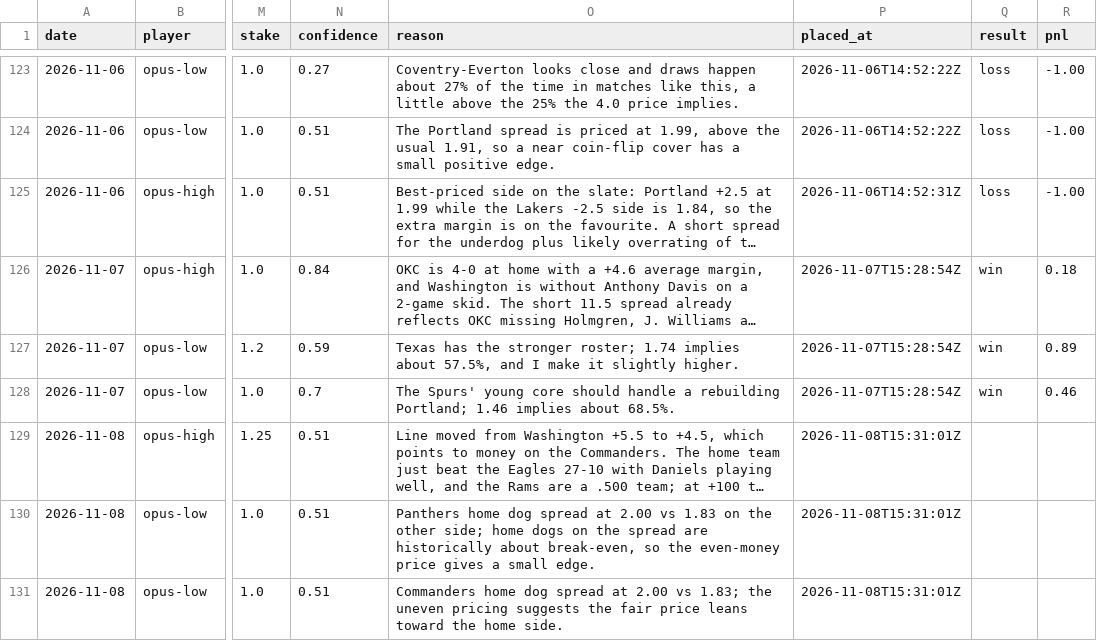
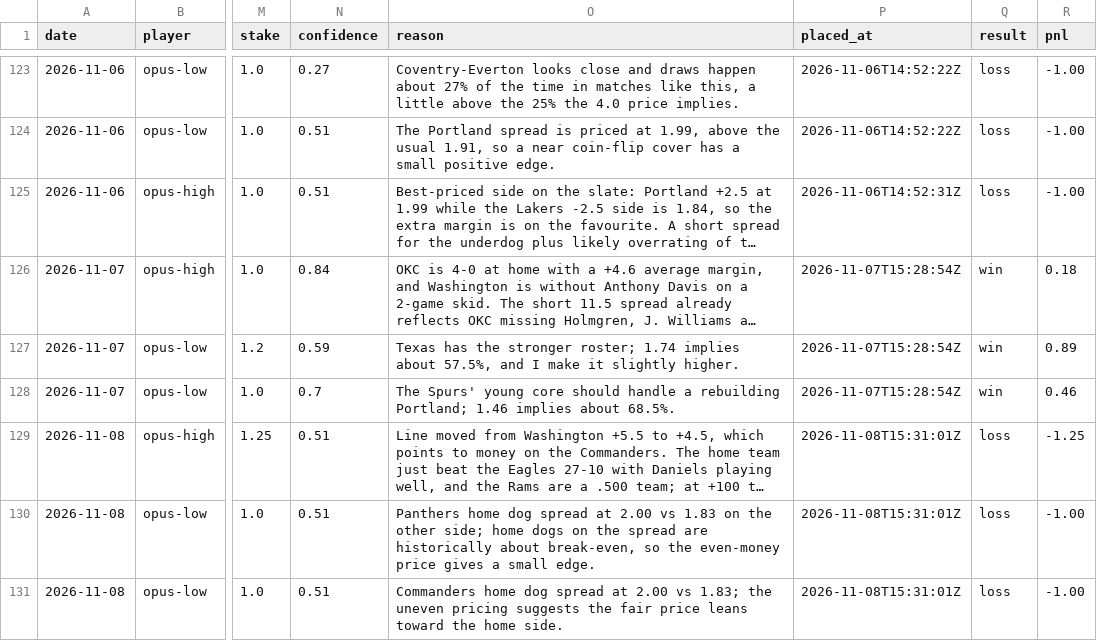
Before and after one commit to llantis/claude-betting-tournament, a CSV file: data/bankroll/ledger.csv, drawn as a sheet; only a part is shown, gaps mark what is left out; long unchanged cells end in …; the diff covers the shown part only; the diff names each change by its address in the sheet, - before the commit and + after, or states it on an @@ line.

```diff
--- a/data/bankroll/ledger.csv
+++ b/data/bankroll/ledger.csv
-Q129:Q131 (result): (empty)
+Q129:Q131 (result): loss
-R129 (pnl): (empty)
+R129 (pnl): -1.25
-R130:R131 (pnl): (empty)
+R130:R131 (pnl): -1.00
```
Also changed, not shown: 3 added rows elsewhere in this file, data/double_elim/ledger.csv, data/kalshi_orders.csv, 27 other files.
